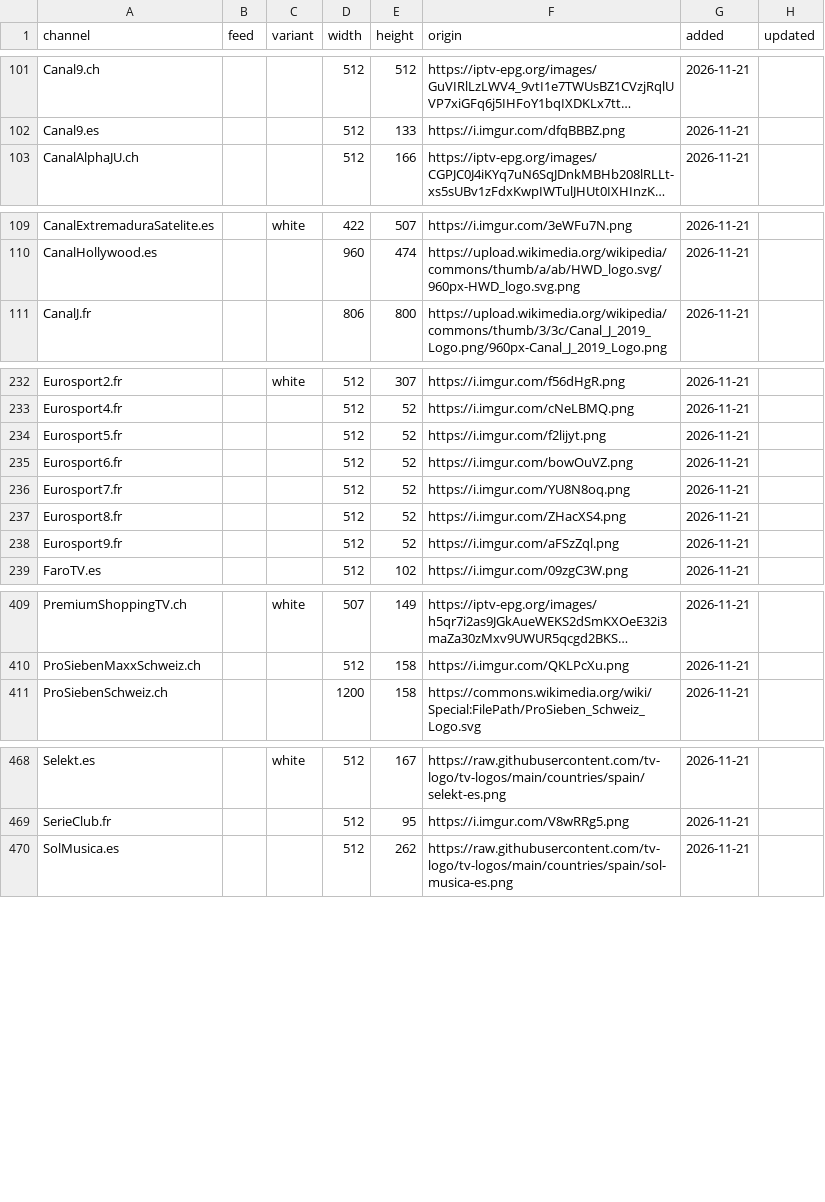
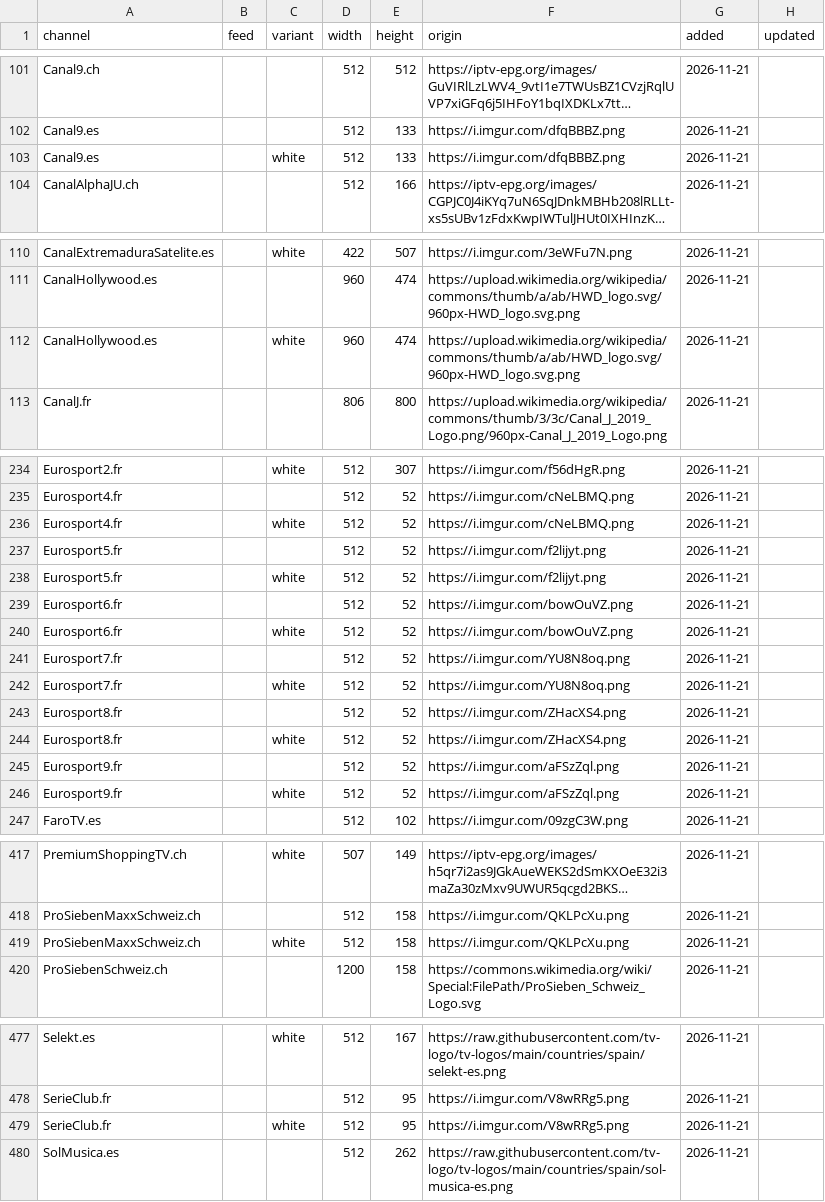
Before and after one commit to worldwide-tv-logos/database, a CSV file: data/logos.csv, drawn as a sheet; only a part is shown, gaps mark what is left out; long unchanged cells end in …; the diff covers the shown part only; the diff names each change by its address in the sheet, - before the commit and + after, or states it on an @@ line.

Commit message:
fix(image): white version for dark logos that had none
Very dark colours up to a 2:1 contrast on a dark background (navy, anthracite, teal) are now dark parts, and white
parts only prevent the white version when they lie on the dark ones (the white letters of CANAL+ or the C of
CNEWS), measured on whole parts, not only on their edge: the white 6 in the red box of Eurosport 6 no longer
does. The shades band of the gradient check is fixed at 0.15. 13 logos get a white version (Eurosport 4 to 9,
Val TV, Telecinco, Canal 9, TV3 CAT, ProSieben Maxx Schweiz, Serie Club, Canal Hollywood), checked on contact
sheets; no other logo changes. reprocess compares pixels, not PNG bytes.

```diff
--- a/data/logos.csv
+++ b/data/logos.csv
+row 103: Canal9.es |  | white | 512 | 133 | https://i.imgur.com/dfqBBBZ.png | 2026-11-21
+row 112: CanalHollywood.es |  | white | 960 | 474 | https://upload.wikimedia.org/wikipedia/commons/thumb/a/ab/HWD_logo.svg/960px-HWD_logo.svg.png | 2026-11-21
+row 236: Eurosport4.fr |  | white | 512 | 52 | https://i.imgur.com/cNeLBMQ.png | 2026-11-21
+row 238: Eurosport5.fr |  | white | 512 | 52 | https://i.imgur.com/f2lijyt.png | 2026-11-21
+row 240: Eurosport6.fr |  | white | 512 | 52 | https://i.imgur.com/bowOuVZ.png | 2026-11-21
+row 242: Eurosport7.fr |  | white | 512 | 52 | https://i.imgur.com/YU8N8oq.png | 2026-11-21
+row 244: Eurosport8.fr |  | white | 512 | 52 | https://i.imgur.com/ZHacXS4.png | 2026-11-21
+row 246: Eurosport9.fr |  | white | 512 | 52 | https://i.imgur.com/aFSzZql.png | 2026-11-21
+row 419: ProSiebenMaxxSchweiz.ch |  | white | 512 | 158 | https://i.imgur.com/QKLPcXu.png | 2026-11-21
+row 479: SerieClub.fr |  | white | 512 | 95 | https://i.imgur.com/V8wRRg5.png | 2026-11-21
```
Also changed, not shown: 3 added rows elsewhere in this file, 18 other files.
